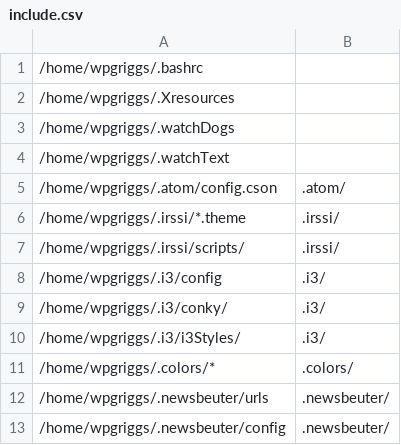
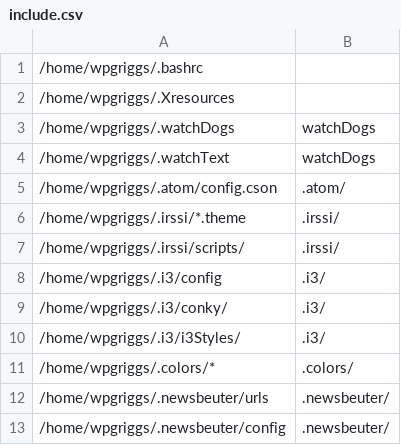
Before and after one commit to WalkerGriggs/dotfiles, a CSV file: include.csv, drawn as a sheet.

```diff
--- a/include.csv
+++ b/include.csv
@@ -2,4 +2,4 @@
 /home/wpgriggs/.Xresources,
-/home/wpgriggs/.watchDogs,
-/home/wpgriggs/.watchText,
+/home/wpgriggs/.watchDogs,watchDogs
+/home/wpgriggs/.watchText,watchDogs
 /home/wpgriggs/.atom/config.cson,.atom/
```
Also changed, not shown: 1 other file.
